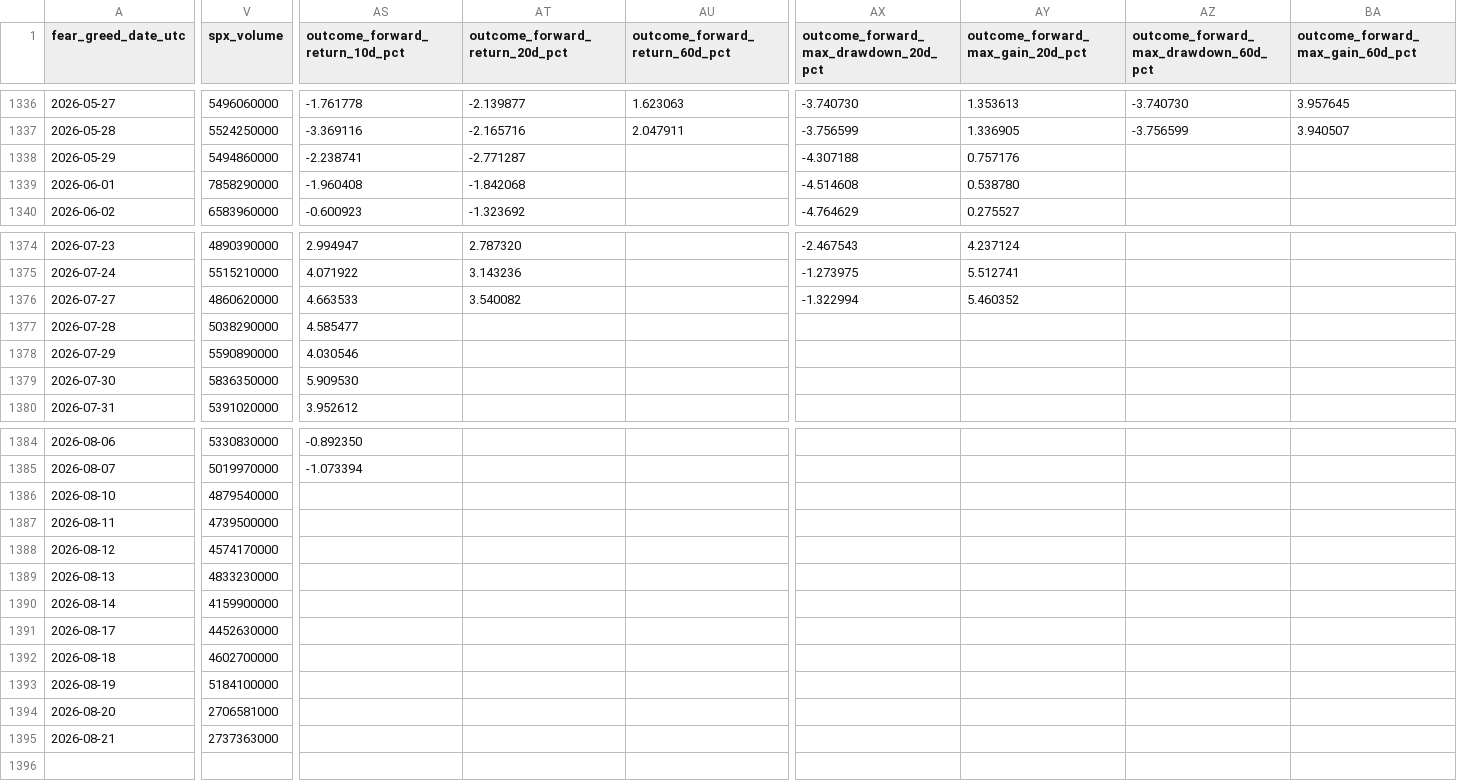
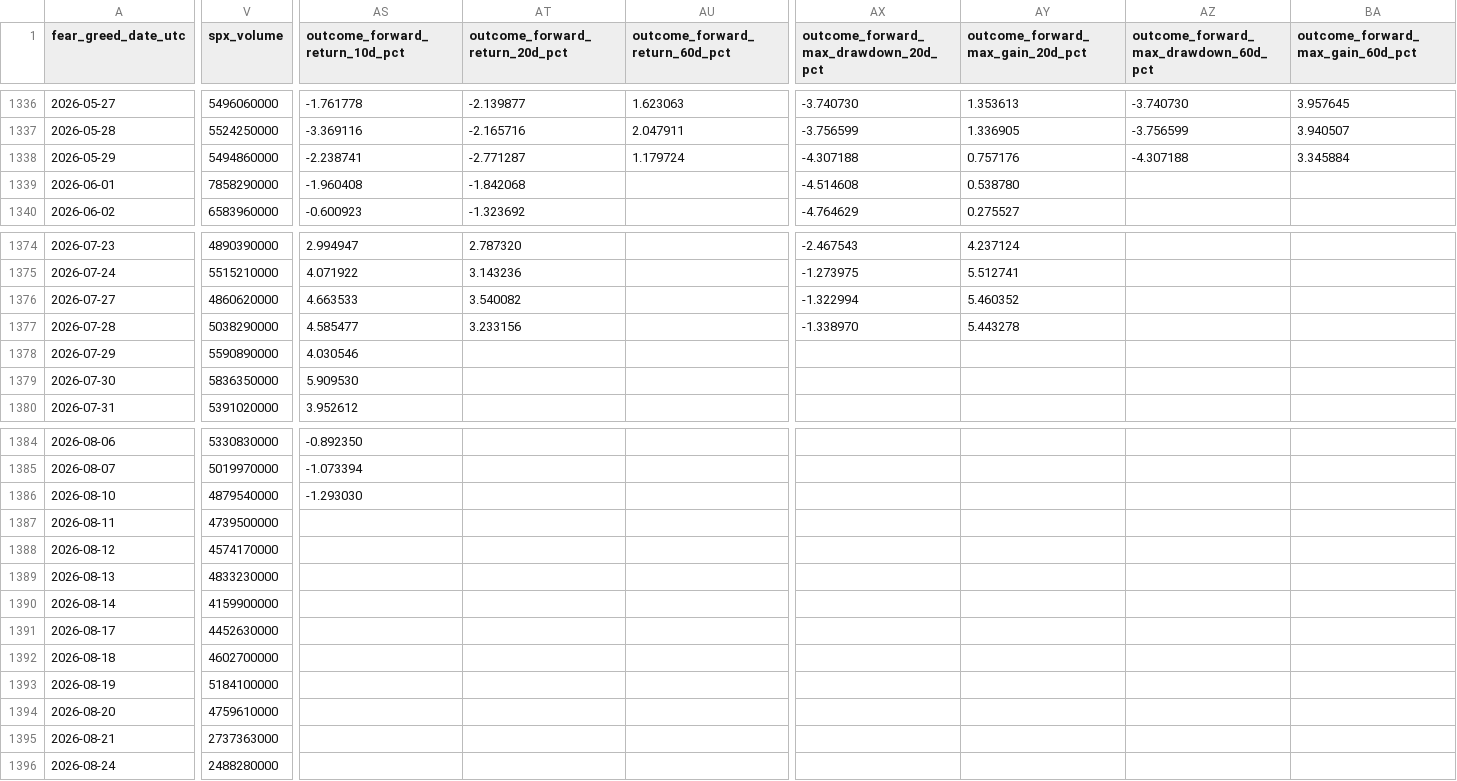
Before and after one commit to george962/FearGreedIndex, a CSV file: data/fear_greed_spx_daily.csv, drawn as a sheet; only a part is shown, gaps mark what is left out; rows hold the shown columns only; the diff covers the shown part only; the diff names each change by its address in the sheet, - before the commit and + after, or states it on an @@ line.

```diff
--- a/data/fear_greed_spx_daily.csv
+++ b/data/fear_greed_spx_daily.csv
-AU1338 (outcome_forward_return_60d_pct): (empty)
+AU1338 (outcome_forward_return_60d_pct): 1.179724
-AZ1338: (empty)
+AZ1338: -4.307188
-BA1338 (outcome_forward_max_gain_60d_pct): (empty)
+BA1338 (outcome_forward_max_gain_60d_pct): 3.345884
-AT1377 (outcome_forward_return_20d_pct): (empty)
+AT1377 (outcome_forward_return_20d_pct): 3.233156
-AX1377: (empty)
+AX1377: -1.338970
-AY1377 (outcome_forward_max_gain_20d_pct): (empty)
+AY1377 (outcome_forward_max_gain_20d_pct): 5.443278
-AS1386 (outcome_forward_return_10d_pct): (empty)
+AS1386 (outcome_forward_return_10d_pct): -1.293030
-V1394 (spx_volume): 2706581000
+V1394 (spx_volume): 4759610000
+row 1396: 2026-08-24 | 2488280000
```
Also changed, not shown: 4 edited cells elsewhere in this file, data/signal_ledger.csv, data/spx_daily.csv.
